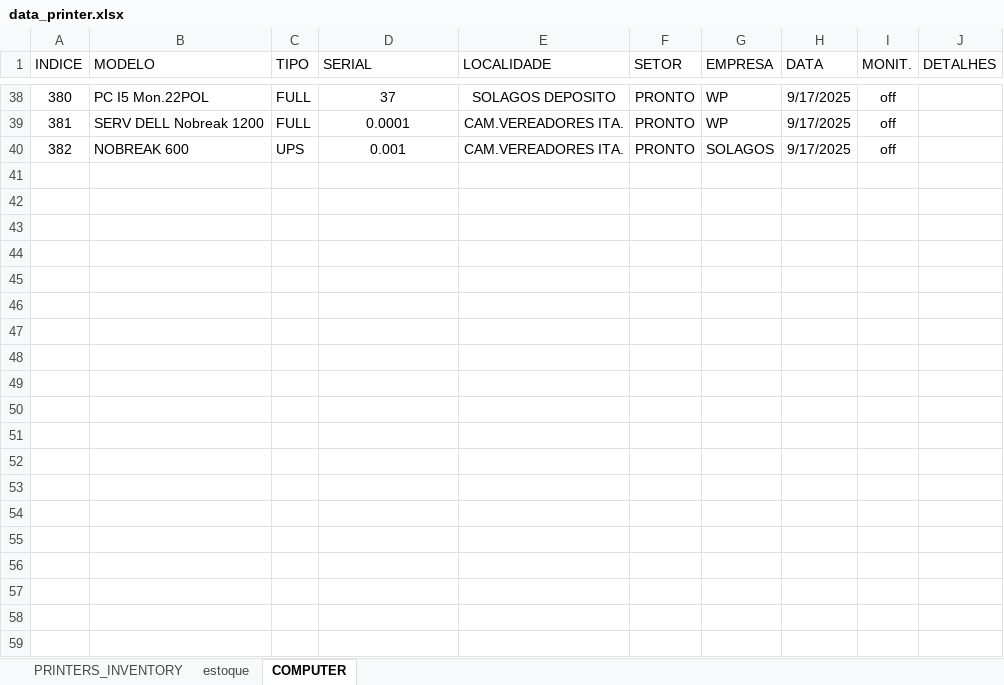
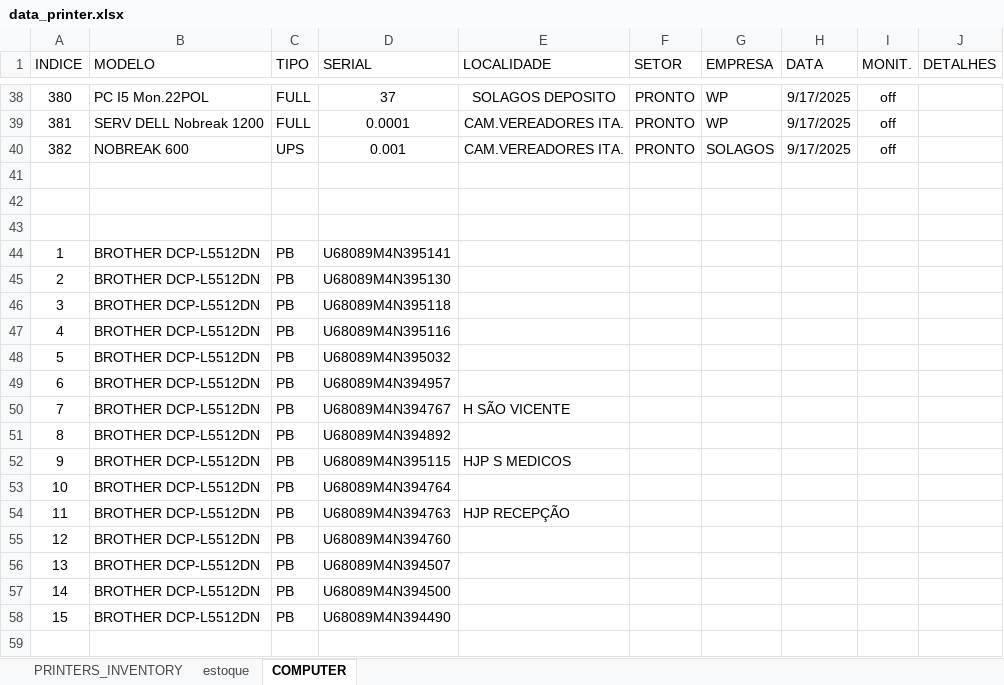
Before and after one commit to flavio-foa-dev/excel, an Excel workbook: data_printer.xlsx, sheet COMPUTER, drawn as a sheet; only a part is shown, gaps mark what is left out; values as stored, in another font and other column widths than the file's, no borders; conditional formats and table styles not drawn; the diff covers the shown part only; the diff names each change by its address in the sheet, - before the commit and + after, or states it on an @@ line.

Commit message:
add

```diff
--- a/data_printer.xlsx (sheet COMPUTER)
+++ b/data_printer.xlsx (sheet COMPUTER)
+row 41: (empty)
+row 42: (empty)
+row 43: (empty)
+row 44: 1 | BROTHER DCP-L5512DN | PB | U68089M4N395141
+row 45: 2 | BROTHER DCP-L5512DN | PB | U68089M4N395130
+row 46: 3 | BROTHER DCP-L5512DN | PB | U68089M4N395118
+row 47: 4 | BROTHER DCP-L5512DN | PB | U68089M4N395116
+row 48: 5 | BROTHER DCP-L5512DN | PB | U68089M4N395032
+row 49: 6 | BROTHER DCP-L5512DN | PB | U68089M4N394957
+row 50: 7 | BROTHER DCP-L5512DN | PB | U68089M4N394767 | H SÃO VICENTE
+row 51: 8 | BROTHER DCP-L5512DN | PB | U68089M4N394892
+row 52: 9 | BROTHER DCP-L5512DN | PB | U68089M4N395115 | HJP S MEDICOS
+row 53: 10 | BROTHER DCP-L5512DN | PB | U68089M4N394764
+row 54: 11 | BROTHER DCP-L5512DN | PB | U68089M4N394763 | HJP RECEPÇÃO
+row 55: 12 | BROTHER DCP-L5512DN | PB | U68089M4N394760
+row 56: 13 | BROTHER DCP-L5512DN | PB | U68089M4N394507
+row 57: 14 | BROTHER DCP-L5512DN | PB | U68089M4N394500
+row 58: 15 | BROTHER DCP-L5512DN | PB | U68089M4N394490
+row 59: (empty)
```
Also changed, not shown: 15 added rows elsewhere in this sheet, sheet PRINTERS_INVENTORY.
